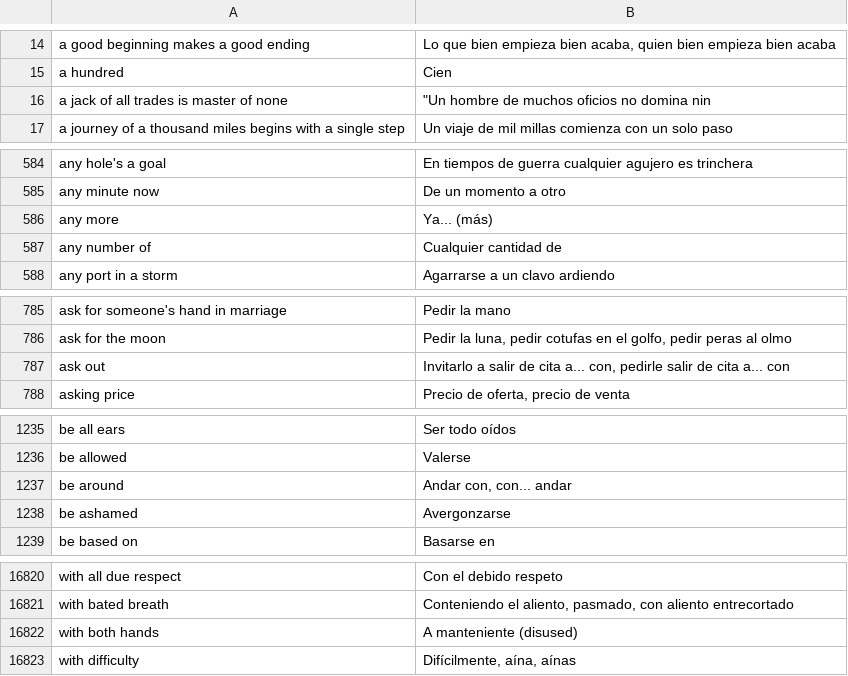
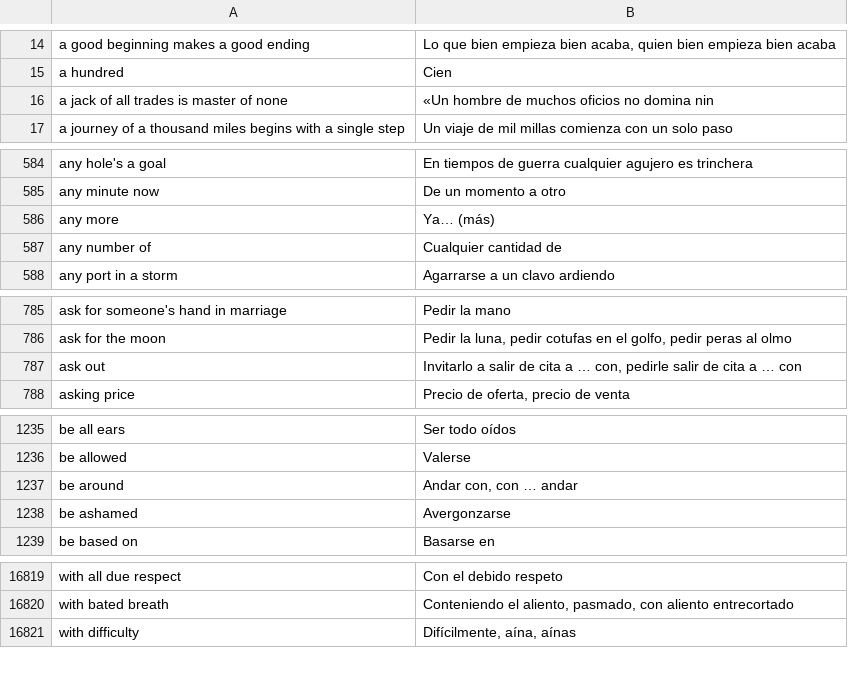
Before and after one commit to NEETROF/cymbra, a TSV file: scripts/lingua-data/tables/en-es/mwe.tsv, drawn as a sheet; only a part is shown, gaps mark what is left out; the diff covers the shown part only.

```diff
--- a/scripts/lingua-data/tables/en-es/mwe.tsv
+++ b/scripts/lingua-data/tables/en-es/mwe.tsv
@@ -15,3 +15,3 @@ a good beginning makes a good ending	Lo que bien empieza bien acaba, quien bien
 a hundred	Cien
-a jack of all trades is master of none	"Un hombre de muchos oficios no domina nin
+a jack of all trades is master of none	«Un hombre de muchos oficios no domina nin
 a journey of a thousand miles begins with a single step	Un viaje de mil millas comienza con un solo paso
@@ -585,3 +585,3 @@ any hole's a goal	En tiempos de guerra cualquier agujero es trinchera
 any minute now	De un momento a otro
-any more	Ya... (más)
+any more	Ya… (más)
 any number of	Cualquier cantidad de
@@ -786,3 +786,3 @@ ask for someone's hand in marriage	Pedir la mano
 ask for the moon	Pedir la luna, pedir cotufas en el golfo, pedir peras al olmo
-ask out	Invitarlo a salir de cita a... con, pedirle salir de cita a... con
+ask out	Invitarlo a salir de cita a … con, pedirle salir de cita a … con
 asking price	Precio de oferta, precio de venta
@@ -1236,3 +1236,3 @@ be all ears	Ser todo oídos
 be allowed	Valerse
-be around	Andar con, con... andar
+be around	Andar con, con … andar
 be ashamed	Avergonzarse
@@ -16821,3 +16820,2 @@ with all due respect	Con el debido respeto
 with bated breath	Conteniendo el aliento, pasmado, con aliento entrecortado
-with both hands	A manteniente (disused)
 with difficulty	Difícilmente, aína, aínas
```
Also changed, not shown: 1 removed row and 58 edited cells elsewhere in this file, scripts/lingua-data/tables/en-es/gloss.tsv, scripts/lingua-data/tables/en-es/senses.tsv, 2 other files.
